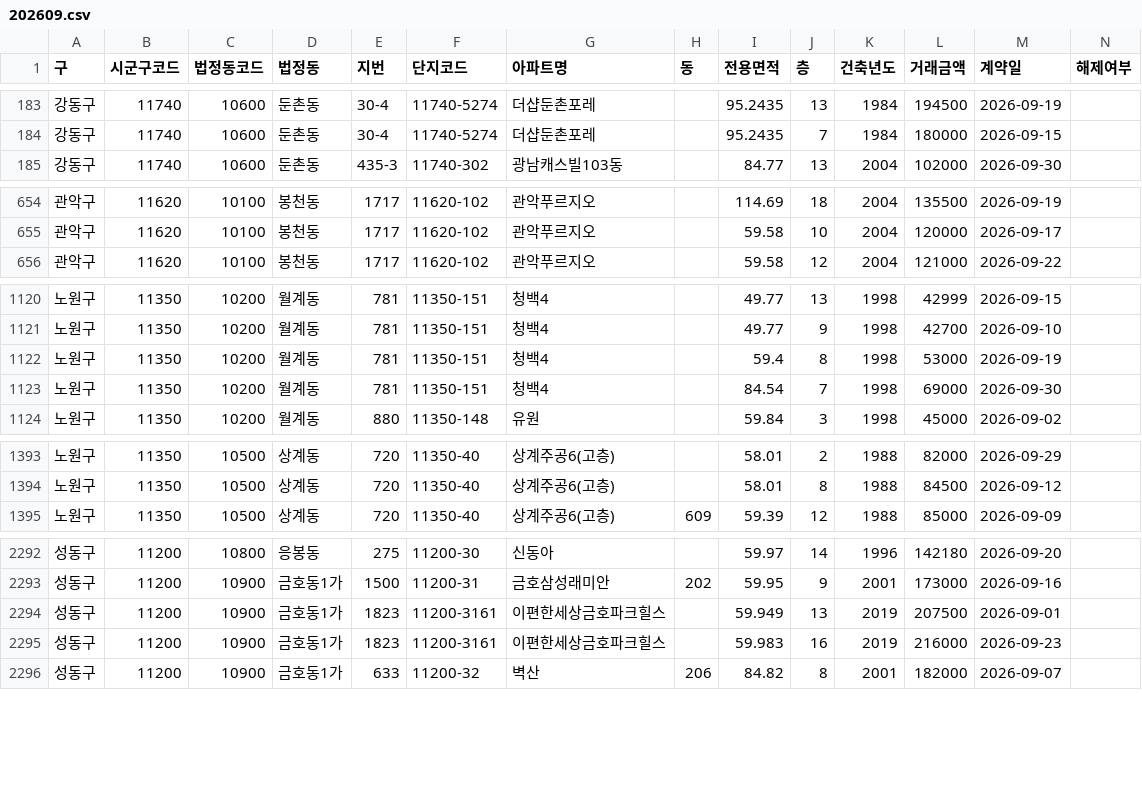
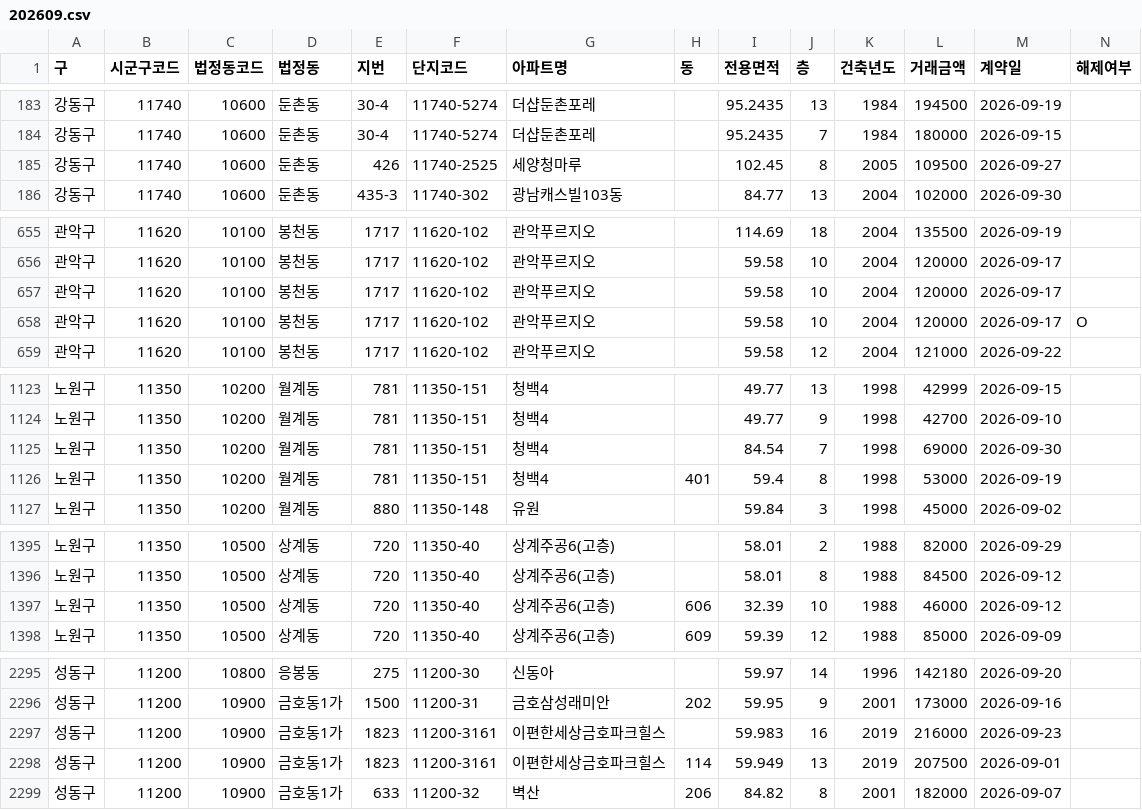
Before and after one commit to mookyol/seoul-apt, a CSV file: data/trades/202609.csv, drawn as a sheet; only a part is shown, gaps mark what is left out; removed rows and columns are numbered as before the commit, all else as after; rows hold the shown columns only; the diff covers the shown part only; the diff names each change by its address in the sheet, - before the commit and + after, or states it on an @@ line.

```diff
--- a/data/trades/202609.csv
+++ b/data/trades/202609.csv
+row 185: 강동구 | 11740 | 10600 | 둔촌동 | 426 | 11740-2525 | 세양청마루 |  | 102.45 | 8 | 2005 | 109500 | 2026-09-27
+row 657: 관악구 | 11620 | 10100 | 봉천동 | 1717 | 11620-102 | 관악푸르지오 |  | 59.58 | 10 | 2004 | 120000 | 2026-09-17
+row 658: 관악구 | 11620 | 10100 | 봉천동 | 1717 | 11620-102 | 관악푸르지오 |  | 59.58 | 10 | 2004 | 120000 | 2026-09-17 | O
-row 1122: 노원구 | 11350 | 10200 | 월계동 | 781 | 11350-151 | 청백4 |  | 59.4 | 8 | 1998 | 53000 | 2026-09-19
+row 1126: 노원구 | 11350 | 10200 | 월계동 | 781 | 11350-151 | 청백4 | 401 | 59.4 | 8 | 1998 | 53000 | 2026-09-19
+row 1397: 노원구 | 11350 | 10500 | 상계동 | 720 | 11350-40 | 상계주공6(고층) | 606 | 32.39 | 10 | 1988 | 46000 | 2026-09-12
-row 2294: 성동구 | 11200 | 10900 | 금호동1가 | 1823 | 11200-3161 | 이편한세상금호파크힐스 |  | 59.949 | 13 | 2019 | 207500 | 2026-09-01
+row 2298: 성동구 | 11200 | 10900 | 금호동1가 | 1823 | 11200-3161 | 이편한세상금호파크힐스 | 114 | 59.949 | 13 | 2019 | 207500 | 2026-09-01
```
Also changed, not shown: 2 removed rows and 14 edited cells elsewhere in this file, data/subscription.csv, data/subscription_types.csv, 6 other files.
